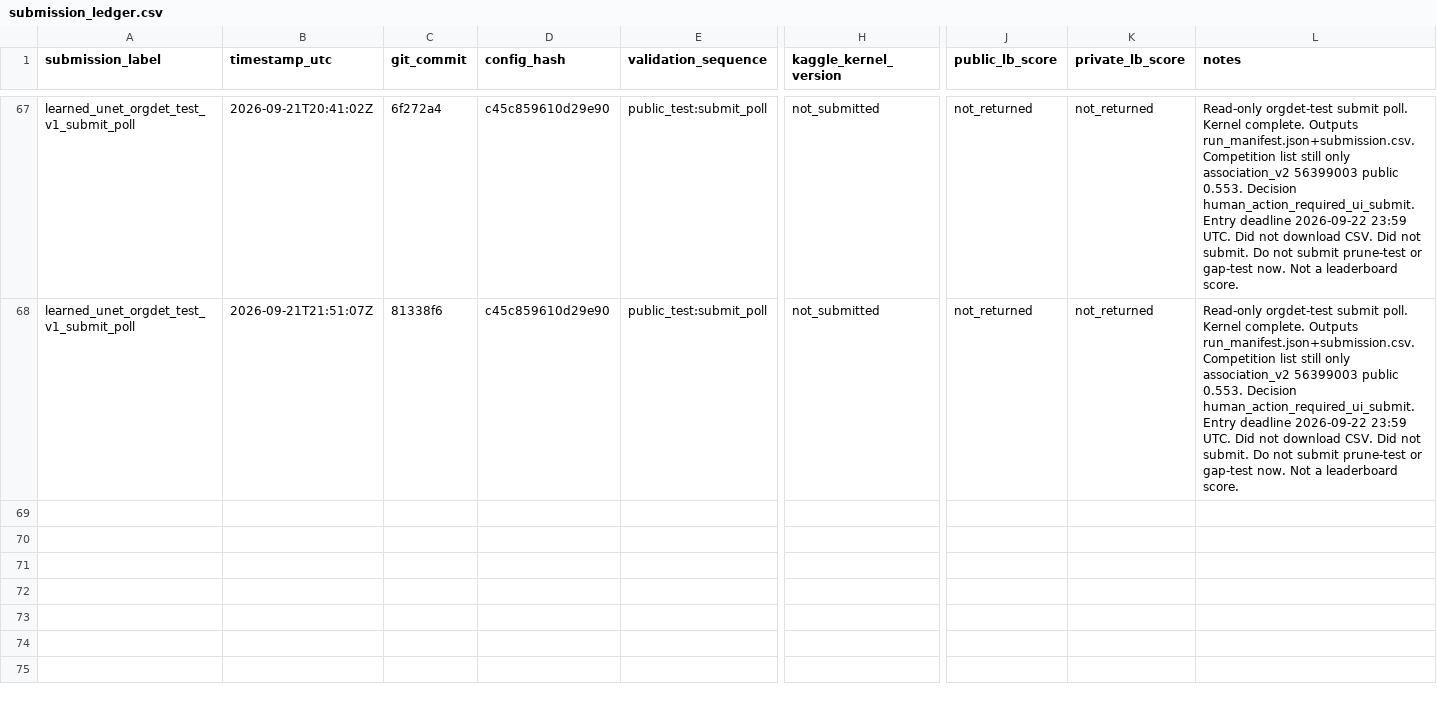
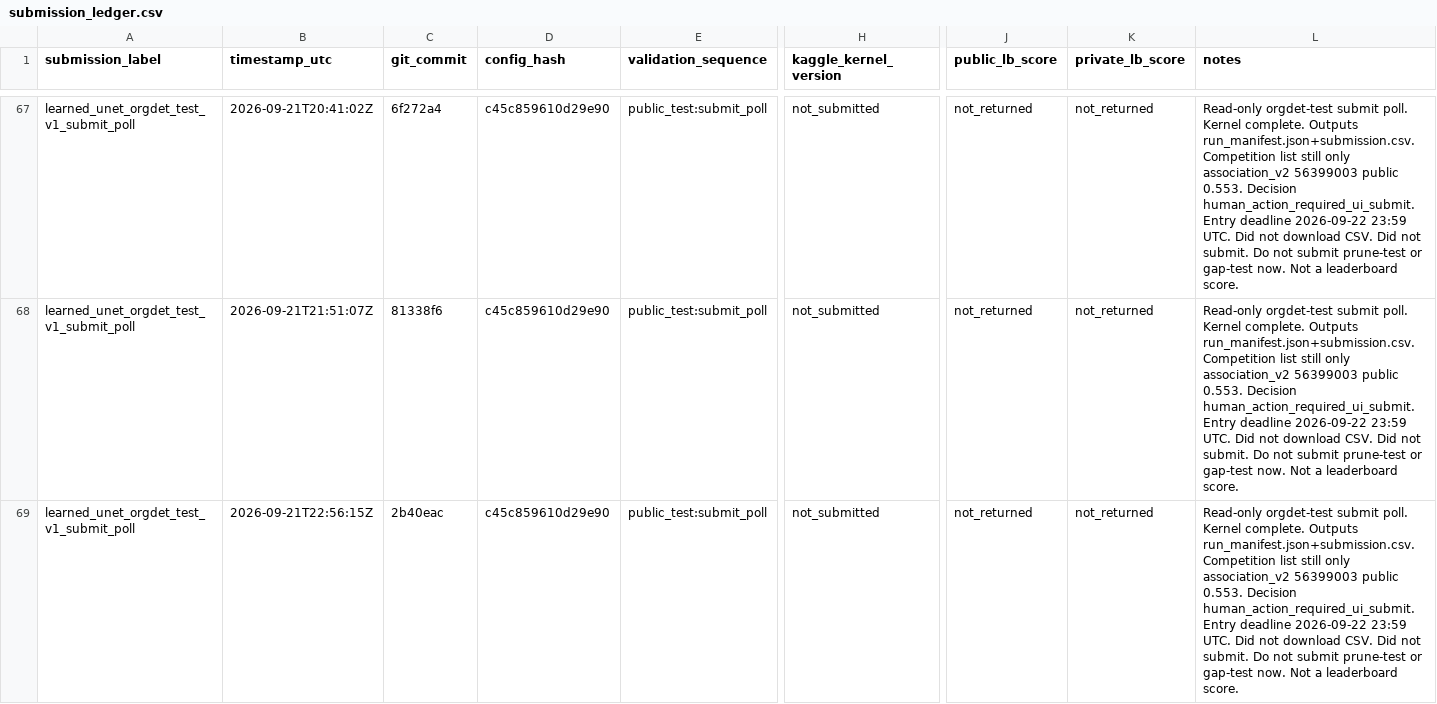
Before and after one commit to mehdizafari1995/Biohub_Cell_Tracking, a CSV file: Biohub_Cell_Tracking/reports/submission_ledger.csv, drawn as a sheet; only a part is shown, gaps mark what is left out; rows hold the shown columns only; the diff names each change by its address in the sheet, - before the commit and + after, or states it on an @@ line.

```diff
--- a/Biohub_Cell_Tracking/reports/submission_ledger.csv
+++ b/Biohub_Cell_Tracking/reports/submission_ledger.csv
+row 69: learned_unet_orgdet_test_v1_submit_poll | 2026-09-21T22:56:15Z | 2b40eac | c45c859610d29e90 | public_test:submit_poll | not_submitted | not_returned | not_returned | Read-only orgdet-test submit poll. Kernel complete. Outputs run_manifest.json+submission.csv. Competition list still only association_v2 56399003 public 0.553. Decision human_action_required_ui_submit. Entry deadline 2026-09-22 23:59 UTC. Did not download CSV. Did not submit. Do not submit prune-test or gap-test now. Not a leaderboard score.
```
Also changed, not shown: Biohub_Cell_Tracking/experiments/registry.csv, 9 other files.
